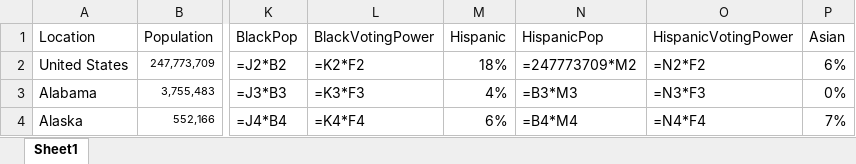
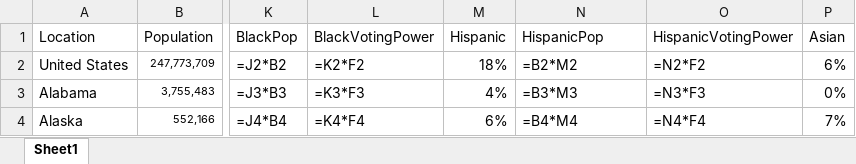
Before and after one commit to danielwchen/electoral-college, an Excel workbook: data/Processed.xlsx, sheet Sheet1, drawn as a sheet; only a part is shown, gaps mark what is left out; values as stored, in another font and other column widths than the file's, no borders; formulas are shown in place of their values; the diff names each change by its address in the sheet, - before the commit and + after, or states it on an @@ line.

```diff
--- a/data/Processed.xlsx (sheet Sheet1)
+++ b/data/Processed.xlsx (sheet Sheet1)
-N2 (HispanicPop): =247773709*M2
+N2 (HispanicPop): =B2*M2
```
Also changed, not shown: 1 other file.
